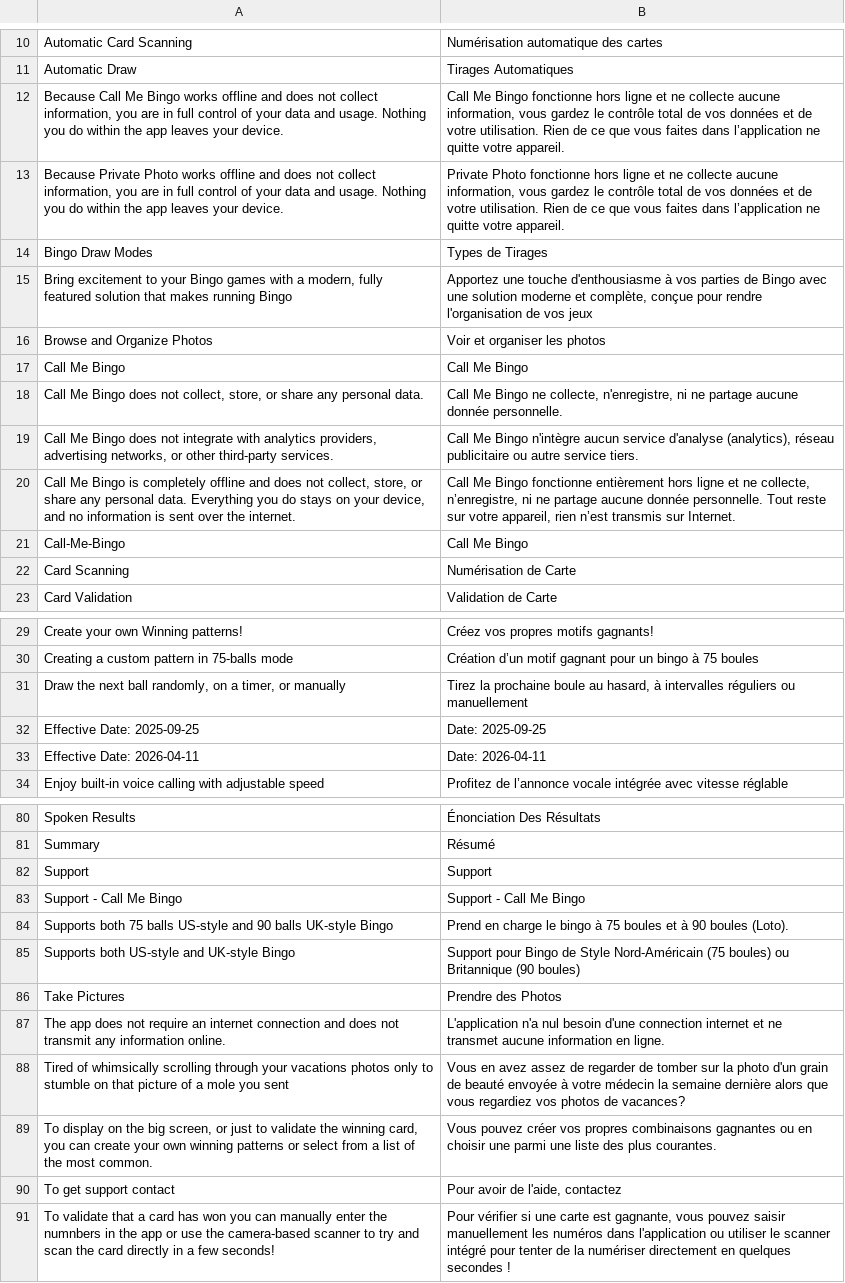
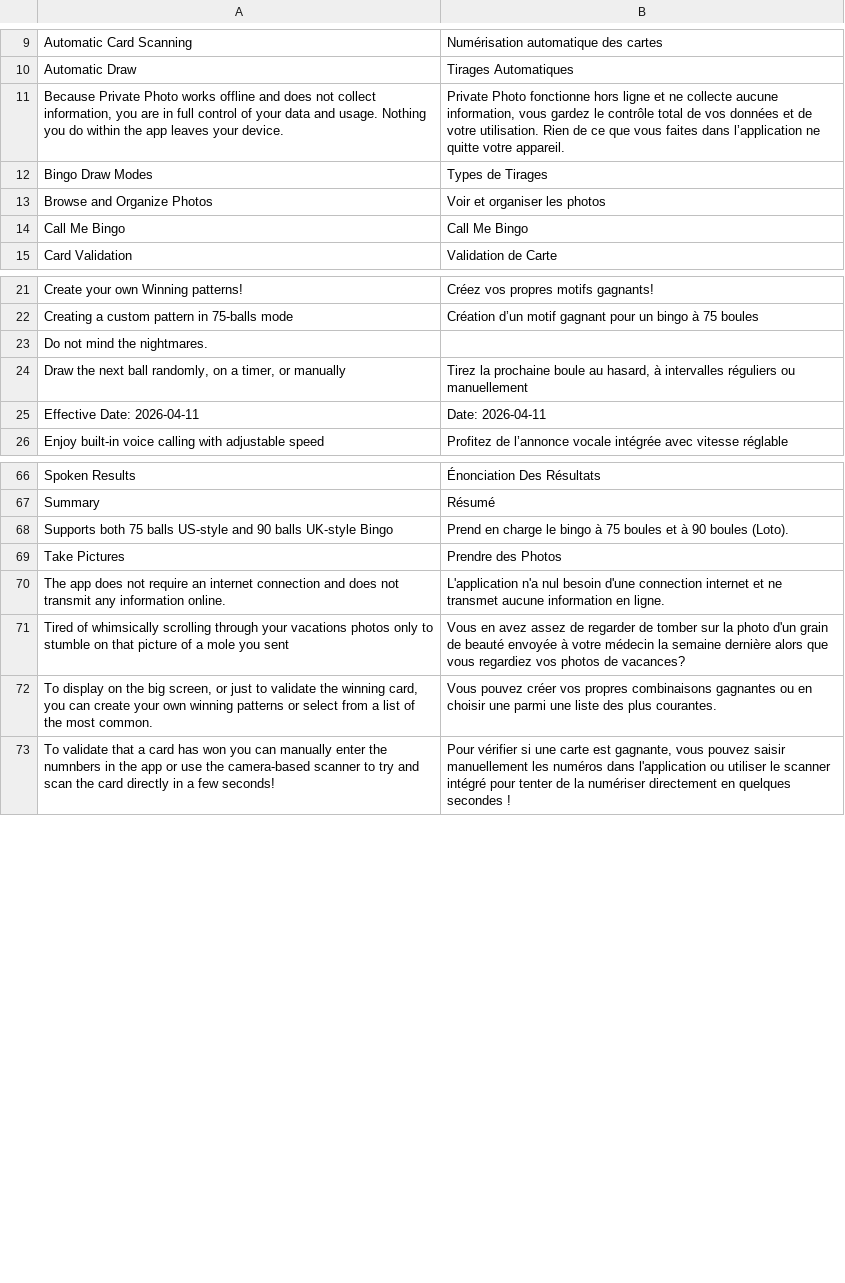
Before and after one commit to alexandrerochette/acajou.website, a TSV file: translations/fr.tsv, drawn as a sheet; only a part is shown, gaps mark what is left out; removed rows and columns are numbered as before the commit, all else as after; the diff covers the shown part only; the diff names each change by its address in the sheet, - before the commit and + after, or states it on an @@ line.

```diff
--- a/translations/fr.tsv
+++ b/translations/fr.tsv
-row 12: Because Call Me Bingo works offline and does not collect information, you are in full control of your data and usage. Nothing you do within the app leaves your device. | Call Me Bingo fonctionne hors ligne et ne collecte aucune information, vous gardez le contrôle total de vos données et de votre utilisation. Rien de ce que vous faites dans l’application ne quitte votre appareil.
-row 15: Bring excitement to your Bingo games with a modern, fully featured solution that makes running Bingo | Apportez une touche d'enthousiasme à vos parties de Bingo avec une solution moderne et complète, conçue pour rendre l'organisation de vos jeux
-row 18: Call Me Bingo does not collect, store, or share any personal data. | Call Me Bingo ne collecte, n'enregistre, ni ne partage aucune donnée personnelle.
-row 19: Call Me Bingo does not integrate with analytics providers, advertising networks, or other third-party services. | Call Me Bingo n'intègre aucun service d'analyse (analytics), réseau publicitaire ou autre service tiers.
-row 20: Call Me Bingo is completely offline and does not collect, store, or share any personal data. Everything you do stays on your device, and no information is sent over the internet. | Call Me Bingo fonctionne entièrement hors ligne et ne collecte, n’enregistre, ni ne partage aucune donnée personnelle. Tout reste sur votre appareil, rien n’est transmis sur Internet.
-row 21: Call-Me-Bingo | Call Me Bingo
-row 22: Card Scanning | Numérisation de Carte
+row 23: Do not mind the nightmares.
-row 32: Effective Date: 2025-09-25 | Date: 2025-09-25
-row 82: Support | Support
-row 83: Support - Call Me Bingo | Support - Call Me Bingo
-row 85: Supports both US-style and UK-style Bingo | Support pour Bingo de Style Nord-Américain (75 boules) ou Britannique (90 boules)
-row 90: To get support contact | Pour avoir de l'aide, contactez
```
Also changed, not shown: 4 added rows, 10 removed rows and 1 moved row elsewhere in this file, 37 other files.
